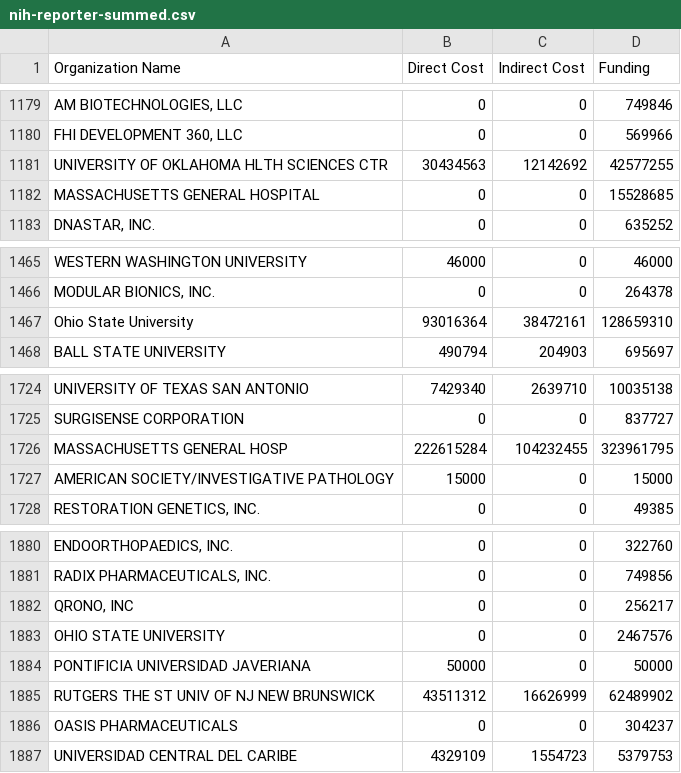
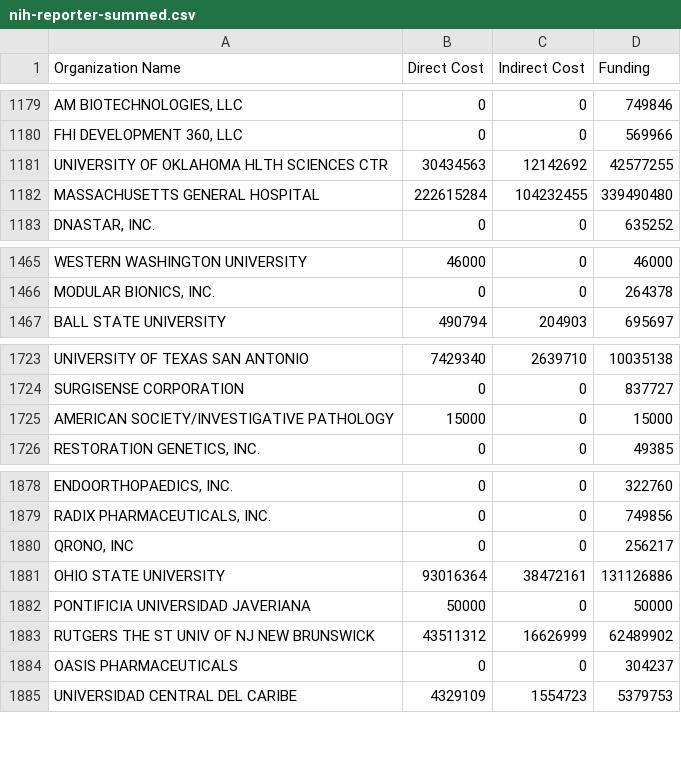
Before and after one commit to chris-creditdesign/nature-indirect-costs, a CSV file: csv/nih-reporter-summed.csv, drawn as a sheet; only a part is shown, gaps mark what is left out; removed rows and columns are numbered as before the commit, all else as after; the diff names each change by its address in the sheet, - before the commit and + after, or states it on an @@ line.

Commit message:
Remove duplicate names for the same organization

```diff
--- a/csv/nih-reporter-summed.csv
+++ b/csv/nih-reporter-summed.csv
-B1182 (Direct Cost): 0
+B1182 (Direct Cost): 222615284
-C1182 (Indirect Cost): 0
+C1182 (Indirect Cost): 104232455
-D1182 (Funding): 15528685
+D1182 (Funding): 339490480
-row 1467: Ohio State University | 93016364 | 38472161 | 128659310
-row 1726: MASSACHUSETTS GENERAL HOSP | 222615284 | 104232455 | 323961795
-B1881 (Direct Cost): 0
+B1881 (Direct Cost): 93016364
-C1881 (Indirect Cost): 0
+C1881 (Indirect Cost): 38472161
-D1881 (Funding): 2467576
+D1881 (Funding): 131126886
```
Also changed, not shown: csv/indirect-costs-calculated.csv, 3 other files.
